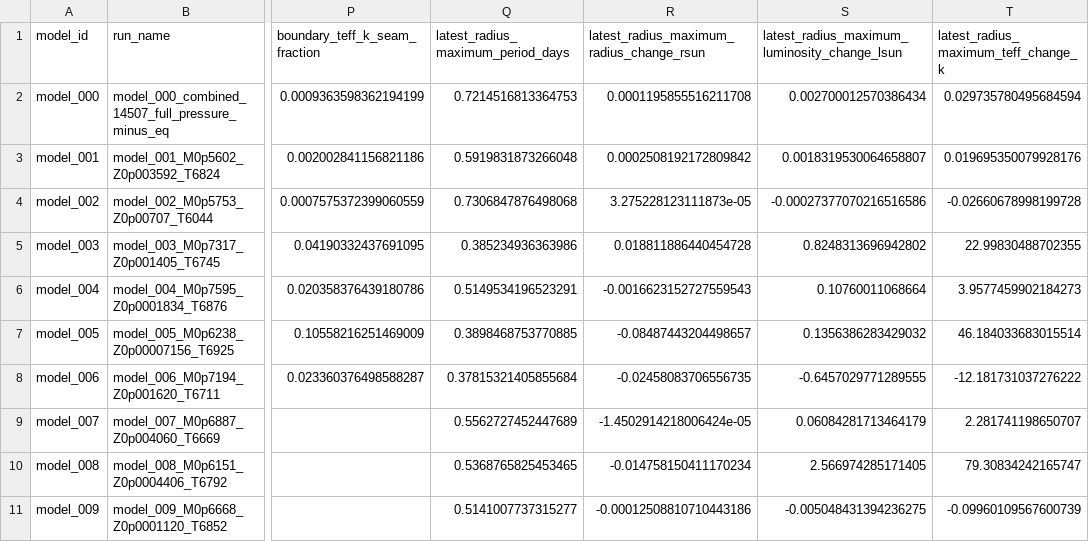
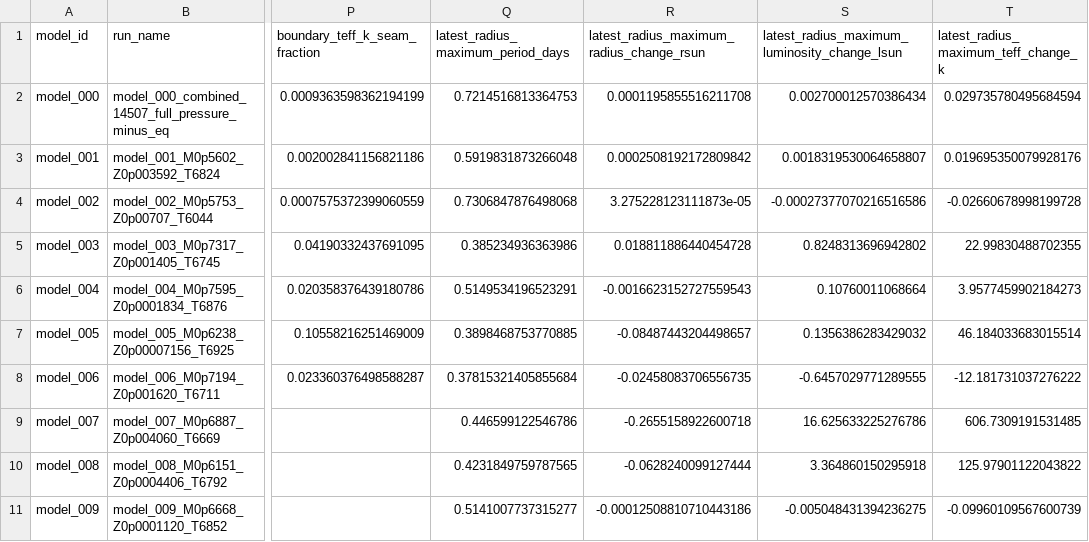
Before and after one commit to earlbellinger/kappa, a CSV file: site/metadata/cycle_boundary_audit.csv, drawn as a sheet; only a part is shown, gaps mark what is left out; the diff names each change by its address in the sheet, - before the commit and + after, or states it on an @@ line.

```diff
--- a/site/metadata/cycle_boundary_audit.csv
+++ b/site/metadata/cycle_boundary_audit.csv
-Q9: 0.5562727452447689
+Q9: 0.446599122546786
-R9: -1.4502914218006424e-05
+R9: -0.2655158922600718
-S9: 0.06084281713464179
+S9: 16.625633225276786
-T9: 2.281741198650707
+T9: 606.7309191531485
-Q10: 0.5368765825453465
+Q10: 0.4231849759787565
-R10: -0.014758150411170234
+R10: -0.0628240099127444
-S10: 2.566974285171405
+S10: 3.364860150295918
-T10: 79.30834242165747
+T10: 125.97901122043822
```
Also changed, not shown: site/metadata/analysis_completion_status.csv, site/metadata/convergence_gate_audit.csv, 32 other files.
